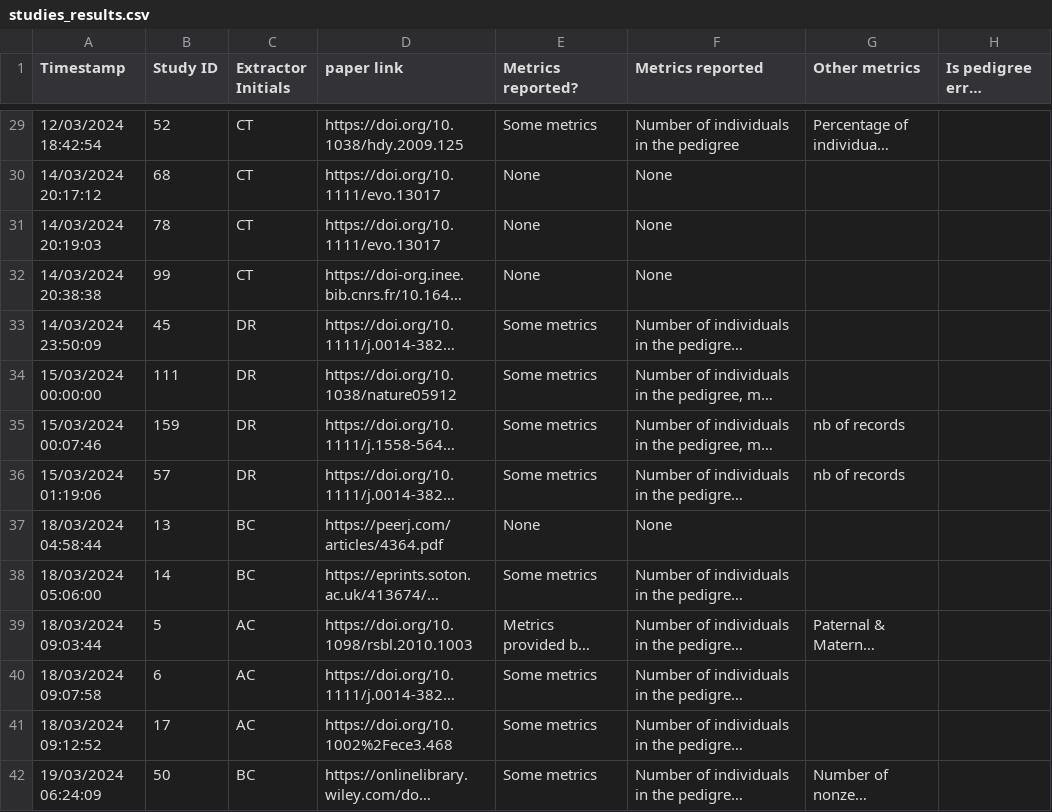
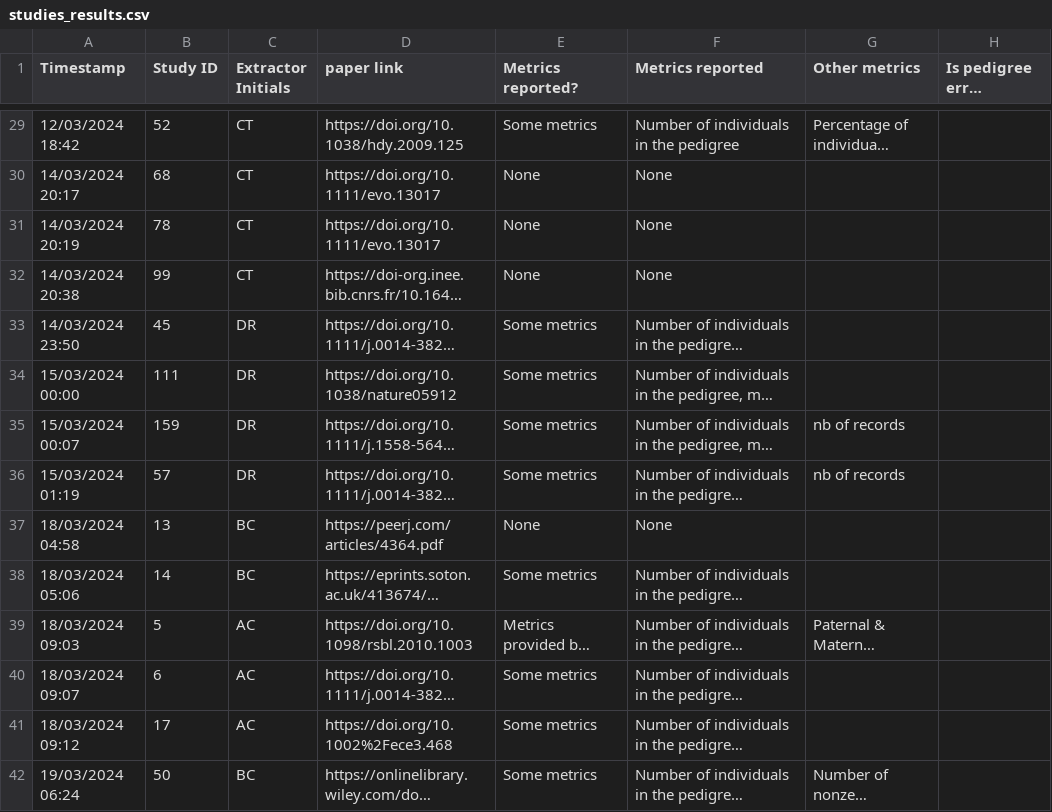
Before and after one commit to squidgroup/pedigree_metrics, a CSV file: Data/Raw/studies_results.csv, drawn as a sheet; only a part is shown, gaps mark what is left out; long unchanged cells end in …; the diff covers the shown part only; the diff names each change by its address in the sheet, - before the commit and + after, or states it on an @@ line.

```diff
--- a/Data/Raw/studies_results.csv
+++ b/Data/Raw/studies_results.csv
-A29 (Timestamp): 12/03/2024 18:42:54
+A29 (Timestamp): 12/03/2024 18:42
-A30 (Timestamp): 14/03/2024 20:17:12
+A30 (Timestamp): 14/03/2024 20:17
-A31 (Timestamp): 14/03/2024 20:19:03
+A31 (Timestamp): 14/03/2024 20:19
-A32 (Timestamp): 14/03/2024 20:38:38
+A32 (Timestamp): 14/03/2024 20:38
-A33 (Timestamp): 14/03/2024 23:50:09
+A33 (Timestamp): 14/03/2024 23:50
-A34 (Timestamp): 15/03/2024 00:00:00
+A34 (Timestamp): 15/03/2024 00:00
-A35 (Timestamp): 15/03/2024 00:07:46
+A35 (Timestamp): 15/03/2024 00:07
-A36 (Timestamp): 15/03/2024 01:19:06
+A36 (Timestamp): 15/03/2024 01:19
-A37 (Timestamp): 18/03/2024 04:58:44
+A37 (Timestamp): 18/03/2024 04:58
-A38 (Timestamp): 18/03/2024 05:06:00
+A38 (Timestamp): 18/03/2024 05:06
-A39 (Timestamp): 18/03/2024 09:03:44
+A39 (Timestamp): 18/03/2024 09:03
-A40 (Timestamp): 18/03/2024 09:07:58
+A40 (Timestamp): 18/03/2024 09:07
-A41 (Timestamp): 18/03/2024 09:12:52
+A41 (Timestamp): 18/03/2024 09:12
-A42 (Timestamp): 19/03/2024 06:24:09
+A42 (Timestamp): 19/03/2024 06:24
```
Also changed, not shown: 158 edited cells elsewhere in this file, 26 other files.
